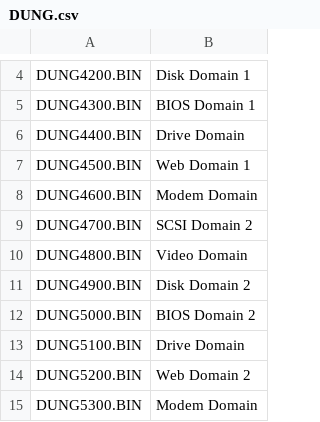
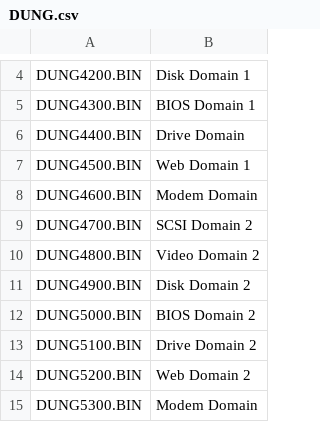
Before and after one commit to RemyRM/DigimonWorld2Tool, a CSV file: DigimonWorld2Tool/DigimonWorld2Tool/Mappings/DUNG.csv, drawn as a sheet; only a part is shown, gaps mark what is left out; the diff names each change by its address in the sheet, - before the commit and + after, or states it on an @@ line.

Commit message:
Fixed an issue where the dung name mapping ifle didnt have the "2"suffix for video and drive, making it render the wrong maps Completed the MODELDT 0 parser

```diff
--- a/DigimonWorld2Tool/DigimonWorld2Tool/Mappings/DUNG.csv
+++ b/DigimonWorld2Tool/DigimonWorld2Tool/Mappings/DUNG.csv
-B10: Video Domain
+B10: Video Domain 2
-B13: Drive Domain
+B13: Drive Domain 2
```
Also changed, not shown: 17 other files.
